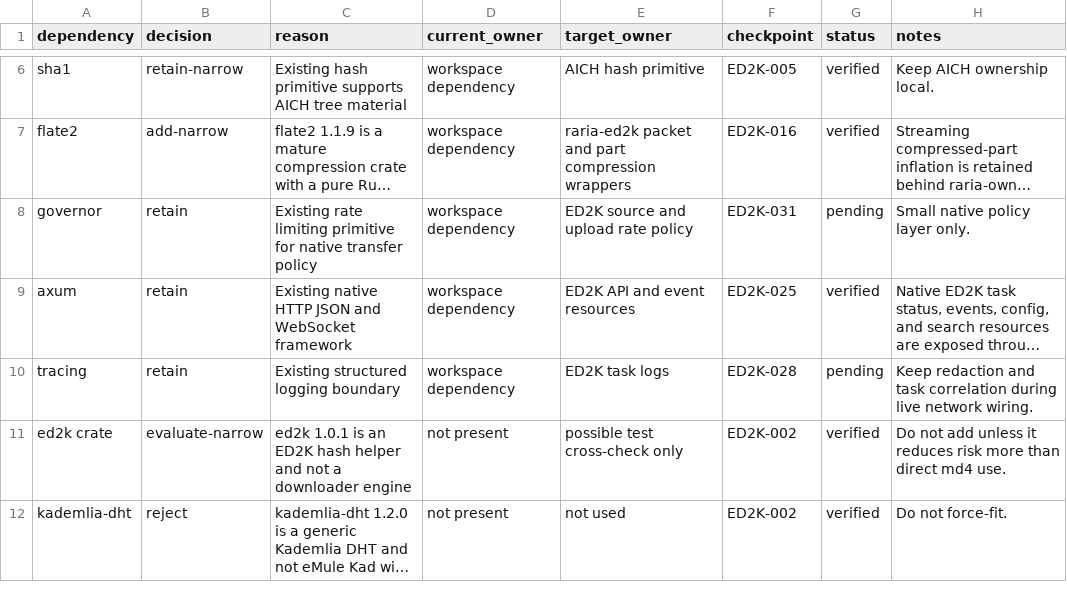
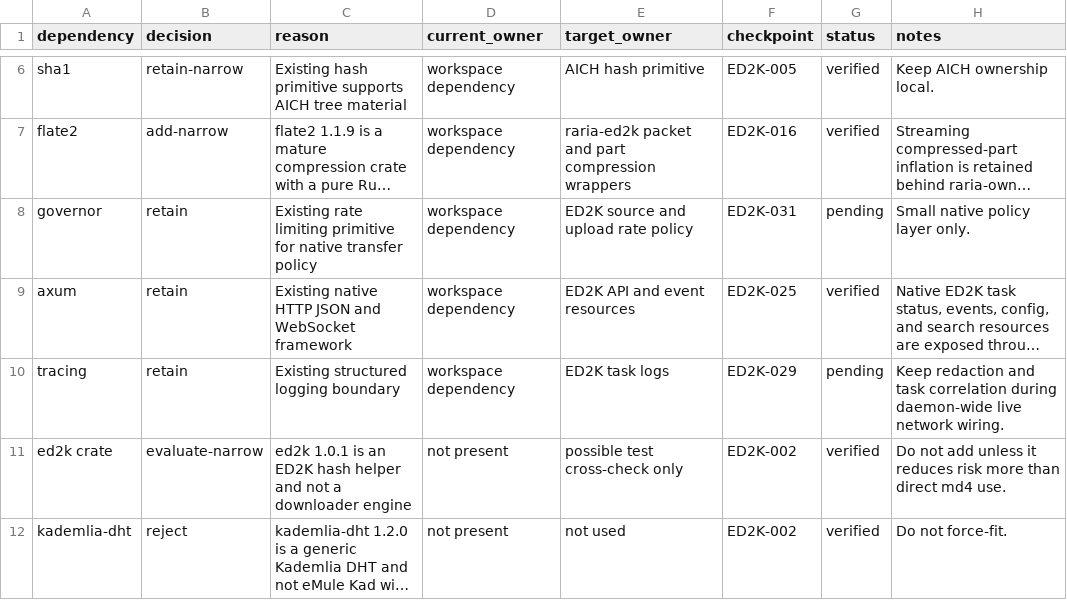
Before and after one commit to AnInsomniacy/raria, a CSV file: docs/core-modernization/ed2k-native/dependency-ledger.csv, drawn as a sheet; only a part is shown, gaps mark what is left out; long unchanged cells end in …; the diff names each change by its address in the sheet, - before the commit and + after, or states it on an @@ line.

```diff
--- a/docs/core-modernization/ed2k-native/dependency-ledger.csv
+++ b/docs/core-modernization/ed2k-native/dependency-ledger.csv
-F10 (checkpoint): ED2K-028
+F10 (checkpoint): ED2K-029
-H10 (notes): …correlation during live network…
+H10 (notes): …correlation during daemon-wide live network…
```
Also changed, not shown: docs/core-modernization/ed2k-native/capability-ledger.csv, docs/core-modernization/ed2k-native/checkpoints/ED2K-028-server-runtime.csv, 6 other files.
